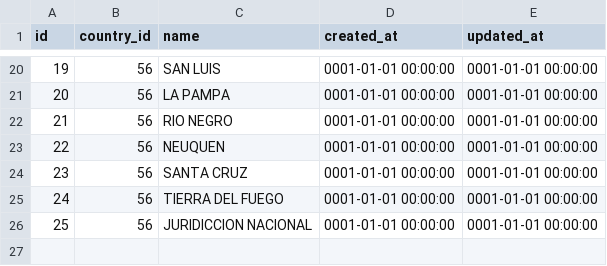
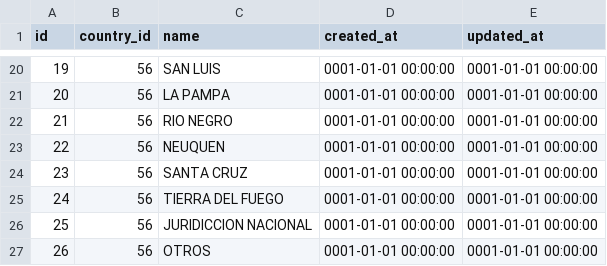
Before and after one commit to devandcoffee/schoolApp, a CSV file: resources/assets/csv/cities.csv, drawn as a sheet; only a part is shown, gaps mark what is left out.

```diff
--- a/resources/assets/csv/cities.csv
+++ b/resources/assets/csv/cities.csv
@@ -26 +26,2 @@
 "25","56","JURIDICCION NACIONAL","0001-01-01 00:00:00","0001-01-01 00:00:00"
+"26","56","OTROS","0001-01-01 00:00:00","0001-01-01 00:00:00"
```
Also changed, not shown: 6 other files.
